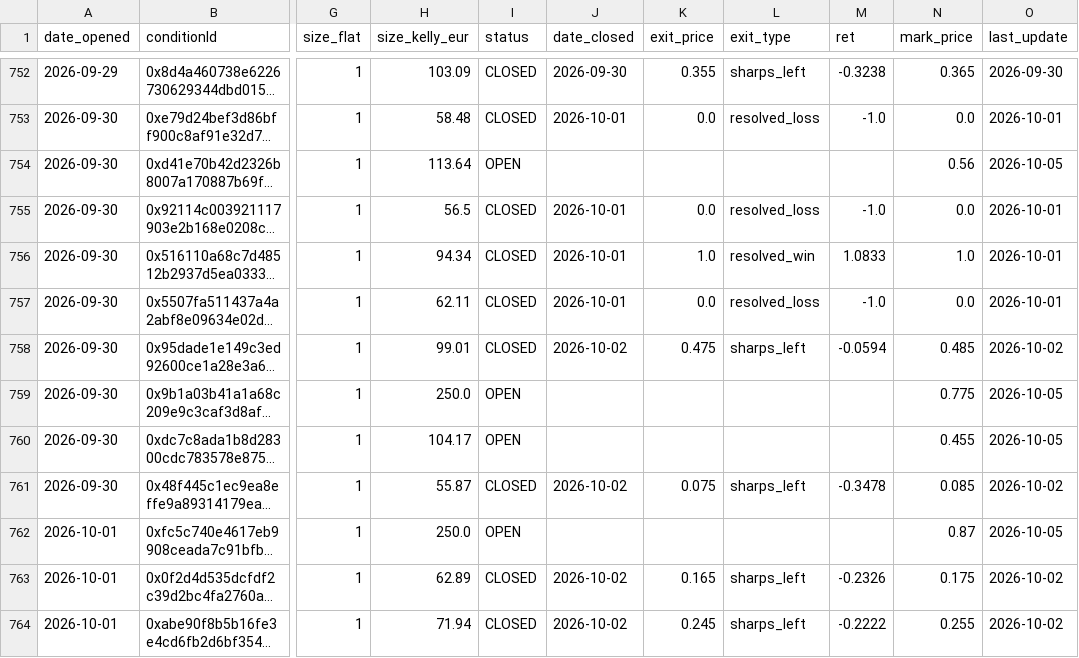
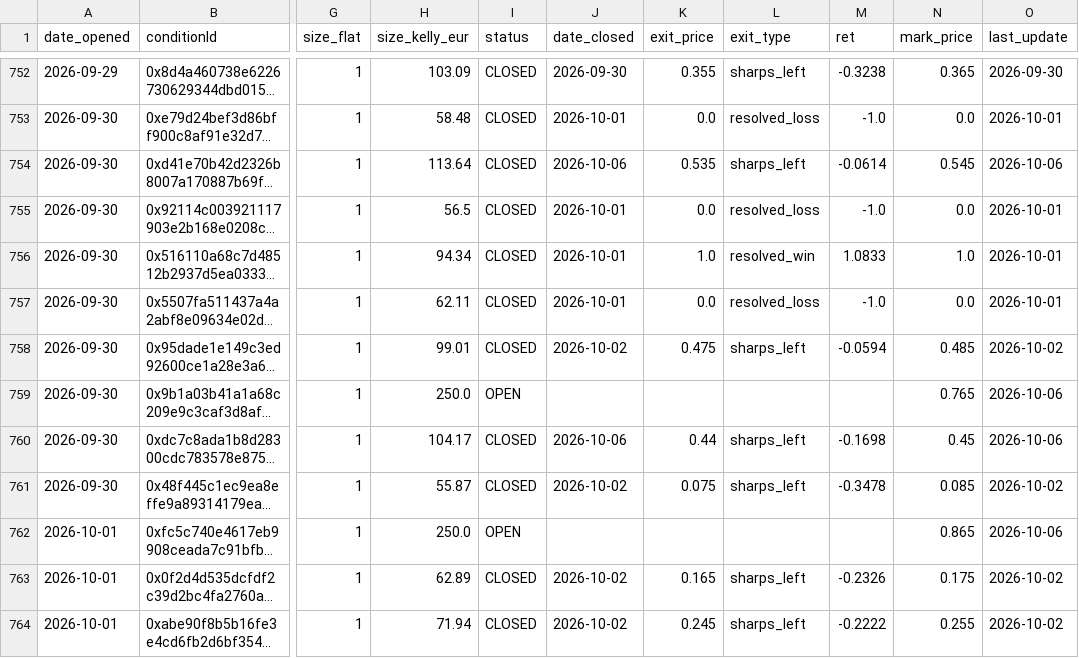
Before and after one commit to pietrodebernardi03-code/Polymarket-Consensus-Trading, a CSV file: paper_ledger.csv, drawn as a sheet; only a part is shown, gaps mark what is left out; long unchanged cells end in …; the diff covers the shown part only; the diff names each change by its address in the sheet, - before the commit and + after, or states it on an @@ line.

```diff
--- a/paper_ledger.csv
+++ b/paper_ledger.csv
-I754 (status): OPEN
+I754 (status): CLOSED
-J754 (date_closed): (empty)
+J754 (date_closed): 2026-10-06
-K754 (exit_price): (empty)
+K754 (exit_price): 0.535
-L754 (exit_type): (empty)
+L754 (exit_type): sharps_left
-M754 (ret): (empty)
+M754 (ret): -0.0614
-N754 (mark_price): 0.56
+N754 (mark_price): 0.545
-O754 (last_update): 2026-10-05
+O754 (last_update): 2026-10-06
-N759 (mark_price): 0.775
+N759 (mark_price): 0.765
-O759:O760 (last_update): 2026-10-05
+O759:O760 (last_update): 2026-10-06
-I760 (status): OPEN
+I760 (status): CLOSED
-J760 (date_closed): (empty)
+J760 (date_closed): 2026-10-06
-K760 (exit_price): (empty)
+K760 (exit_price): 0.44
-L760 (exit_type): (empty)
+L760 (exit_type): sharps_left
-M760 (ret): (empty)
+M760 (ret): -0.1698
-N760 (mark_price): 0.455
+N760 (mark_price): 0.45
-N762 (mark_price): 0.87
+N762 (mark_price): 0.865
-O762 (last_update): 2026-10-05
+O762 (last_update): 2026-10-06
```
Also changed, not shown: 9 added rows and 58 edited cells elsewhere in this file, 1 other file.
